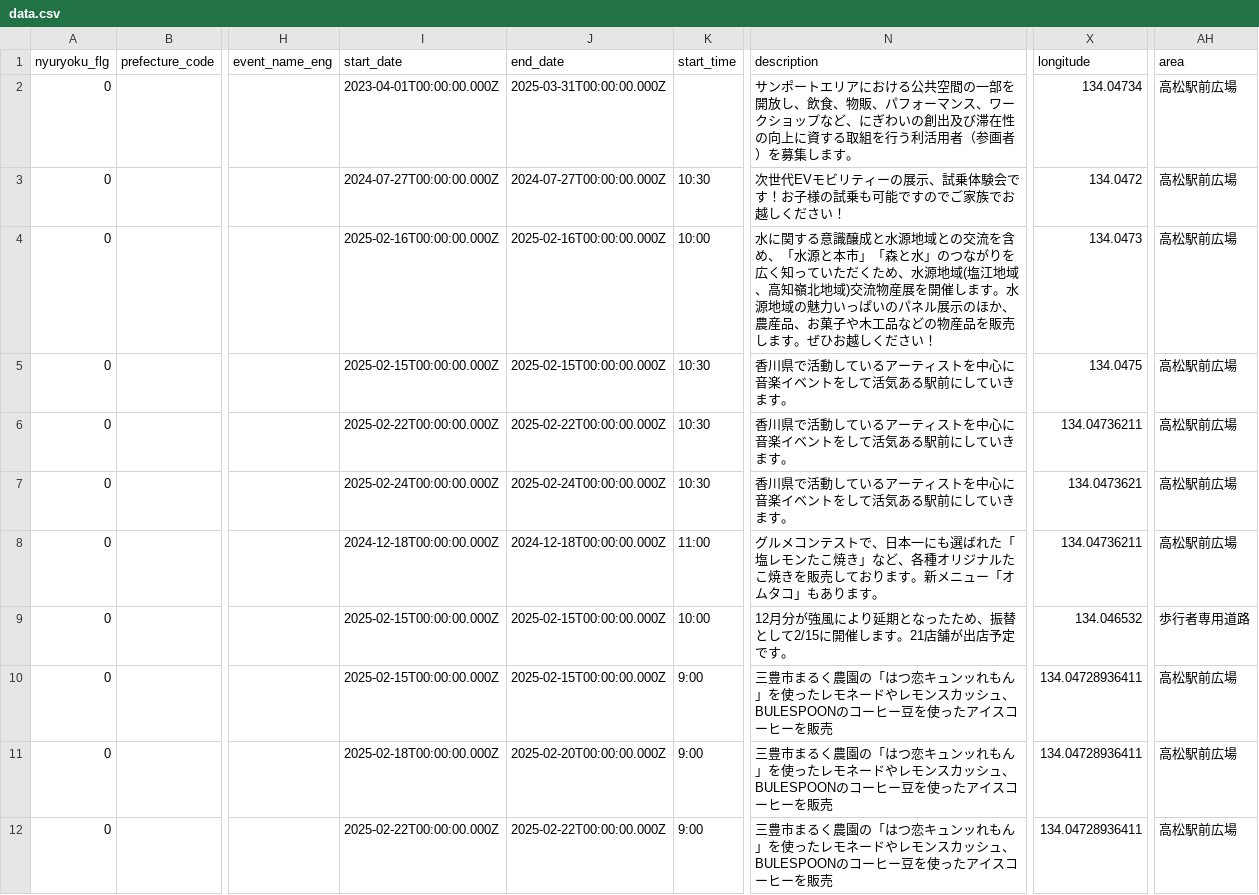
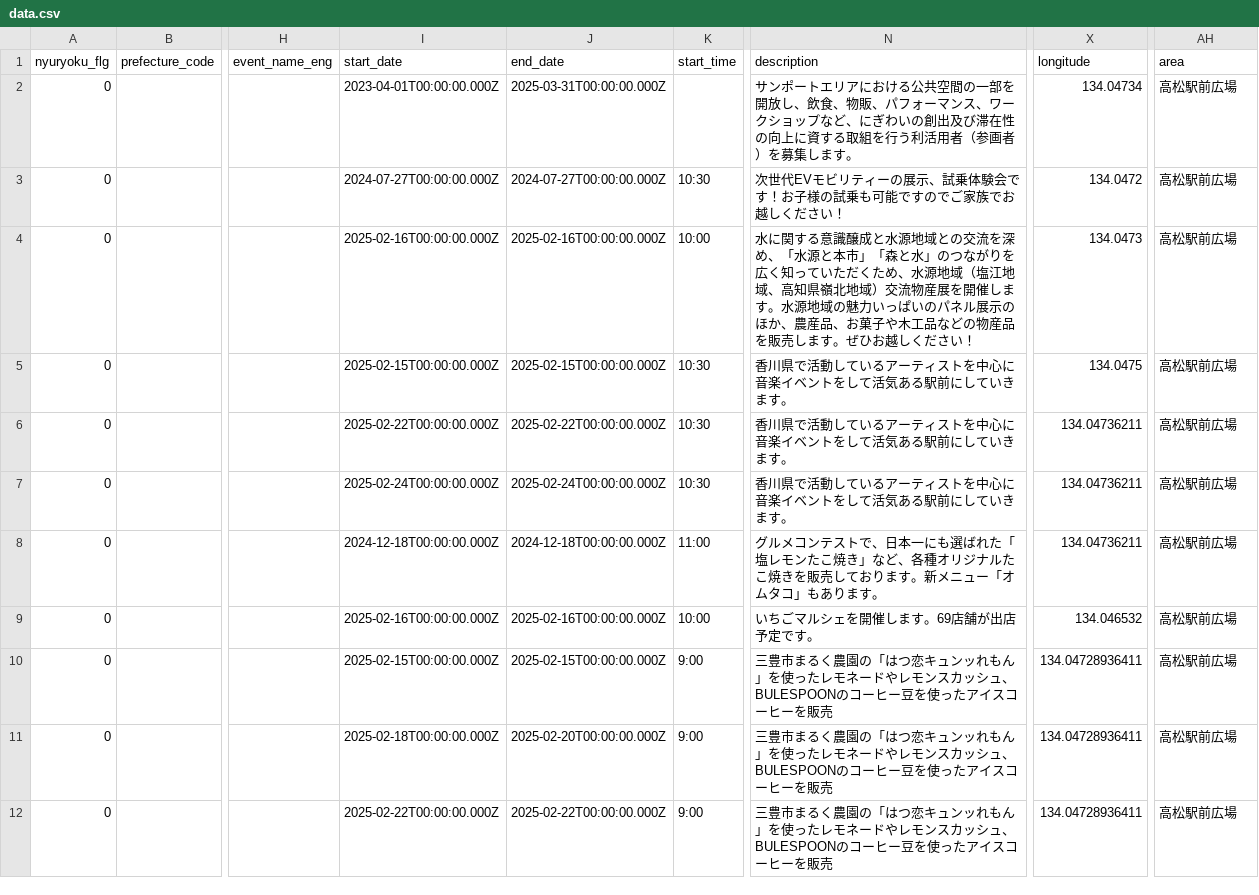
Before and after one commit to takamatsu-city/takamatsu-event-map, a CSV file: data.csv, drawn as a sheet; only a part is shown, gaps mark what is left out; the diff covers the shown part only; the diff names each change by its address in the sheet, - before the commit and + after, or states it on an @@ line.

```diff
--- a/data.csv
+++ b/data.csv
-N4 (description): …の交流を含め、「水源と本市」「森と水」のつながりを広く知っていただくため、水源地域(塩江地域、高知嶺北地域)交流物産…
+N4 (description): …の交流を深め、「水源と本市」「森と水」のつながりを広く知っていただくため、水源地域（塩江地域、高知県嶺北地域）交流物産…
-X7 (longitude): 134.0473621
+X7 (longitude): 134.04736211
-I9 (start_date): 2025-02-15T00:00:00.000Z
+I9 (start_date): 2025-02-16T00:00:00.000Z
-J9 (end_date): 2025-02-15T00:00:00.000Z
+J9 (end_date): 2025-02-16T00:00:00.000Z
-N9 (description): 12月分が強風により延期となったため、振替として2/15に開催します。21店舗が出店予定です。
+N9 (description): いちごマルシェを開催します。69店舗が出店予定です。
-AH9 (area): 歩行者専用道路
+AH9 (area): 高松駅前広場
```
Also changed, not shown: 4 edited cells elsewhere in this file, 1 other file.
